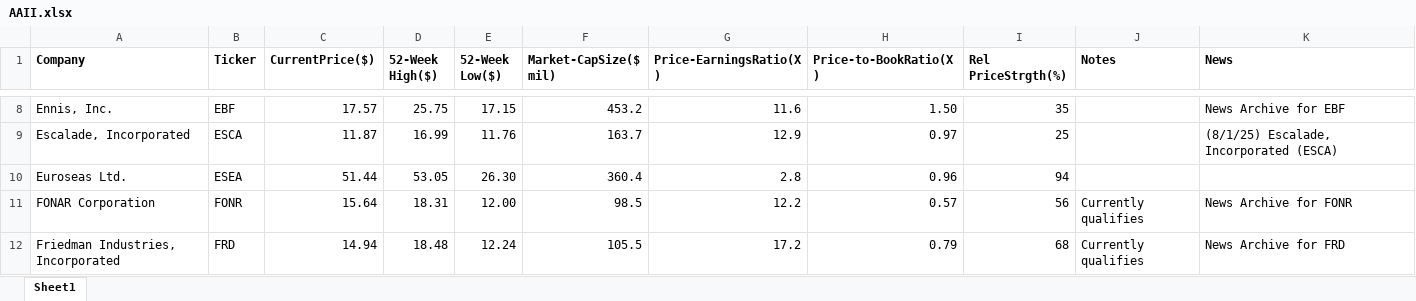
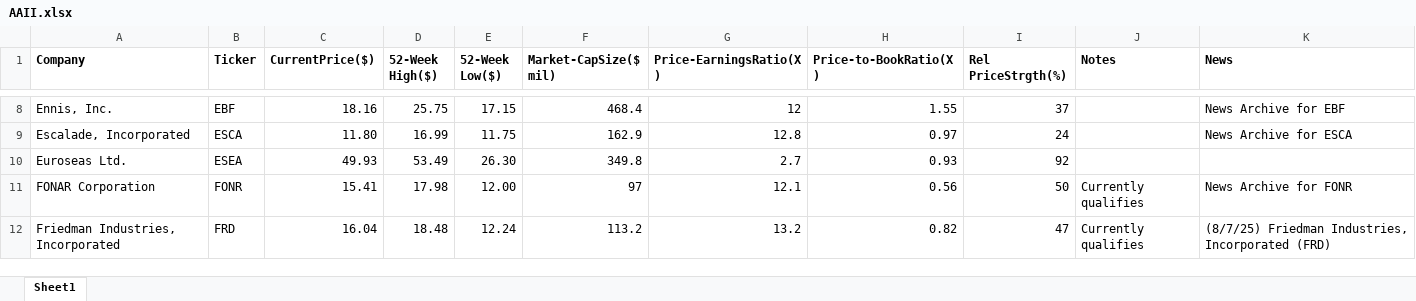
Before and after one commit to rickshilling/shadowPortfolio, an Excel workbook: AAII.xlsx, sheet Sheet1, drawn as a sheet; only a part is shown, gaps mark what is left out; values as stored, in another font and other column widths than the file's, no borders; charts and pictures not drawn; the diff covers the shown part only; the diff names each change by its address in the sheet, - before the commit and + after, or states it on an @@ line.

```diff
--- a/AAII.xlsx (sheet Sheet1)
+++ b/AAII.xlsx (sheet Sheet1)
-C8 (CurrentPrice($)): 17.57
+C8 (CurrentPrice($)): 18.16
-F8 (Market-CapSize($ mil)): 453.2
+F8 (Market-CapSize($ mil)): 468.4
-G8 (Price-EarningsRatio(X)): 11.6
+G8 (Price-EarningsRatio(X)): 12
-H8 (Price-to-BookRatio(X)): 1.50
+H8 (Price-to-BookRatio(X)): 1.55
-I8 (Rel PriceStrgth(%)): 35
+I8 (Rel PriceStrgth(%)): 37
-C9 (CurrentPrice($)): 11.87
+C9 (CurrentPrice($)): 11.80
-E9 (52-Week Low($)): 11.76
+E9 (52-Week Low($)): 11.75
-F9 (Market-CapSize($ mil)): 163.7
+F9 (Market-CapSize($ mil)): 162.9
-G9 (Price-EarningsRatio(X)): 12.9
+G9 (Price-EarningsRatio(X)): 12.8
-I9 (Rel PriceStrgth(%)): 25
+I9 (Rel PriceStrgth(%)): 24
-K9 (News): (8/1/25) Escalade, Incorporated (ESCA)
+K9 (News): News Archive for ESCA
-C10 (CurrentPrice($)): 51.44
+C10 (CurrentPrice($)): 49.93
-D10 (52-Week High($)): 53.05
+D10 (52-Week High($)): 53.49
-F10 (Market-CapSize($ mil)): 360.4
+F10 (Market-CapSize($ mil)): 349.8
-G10 (Price-EarningsRatio(X)): 2.8
+G10 (Price-EarningsRatio(X)): 2.7
-H10 (Price-to-BookRatio(X)): 0.96
+H10 (Price-to-BookRatio(X)): 0.93
-I10 (Rel PriceStrgth(%)): 94
+I10 (Rel PriceStrgth(%)): 92
-C11 (CurrentPrice($)): 15.64
+C11 (CurrentPrice($)): 15.41
-D11 (52-Week High($)): 18.31
+D11 (52-Week High($)): 17.98
-F11 (Market-CapSize($ mil)): 98.5
+F11 (Market-CapSize($ mil)): 97
-G11 (Price-EarningsRatio(X)): 12.2
+G11 (Price-EarningsRatio(X)): 12.1
-H11 (Price-to-BookRatio(X)): 0.57
+H11 (Price-to-BookRatio(X)): 0.56
-I11 (Rel PriceStrgth(%)): 56
+I11 (Rel PriceStrgth(%)): 50
-C12 (CurrentPrice($)): 14.94
+C12 (CurrentPrice($)): 16.04
-F12 (Market-CapSize($ mil)): 105.5
+F12 (Market-CapSize($ mil)): 113.2
-G12 (Price-EarningsRatio(X)): 17.2
+G12 (Price-EarningsRatio(X)): 13.2
-H12 (Price-to-BookRatio(X)): 0.79
+H12 (Price-to-BookRatio(X)): 0.82
-I12 (Rel PriceStrgth(%)): 68
+I12 (Rel PriceStrgth(%)): 47
-K12 (News): News Archive for FRD
+K12 (News): (8/7/25) Friedman Industries, Incorporated (FRD)
```
Also changed, not shown: 132 edited cells elsewhere in this sheet, TransactionHistory.xlsx.
